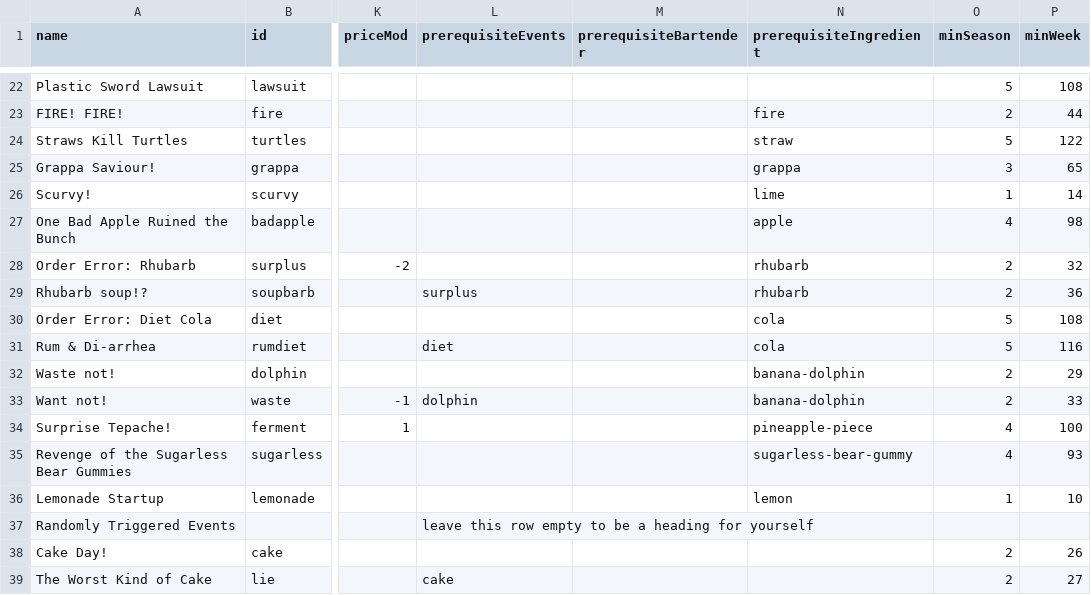
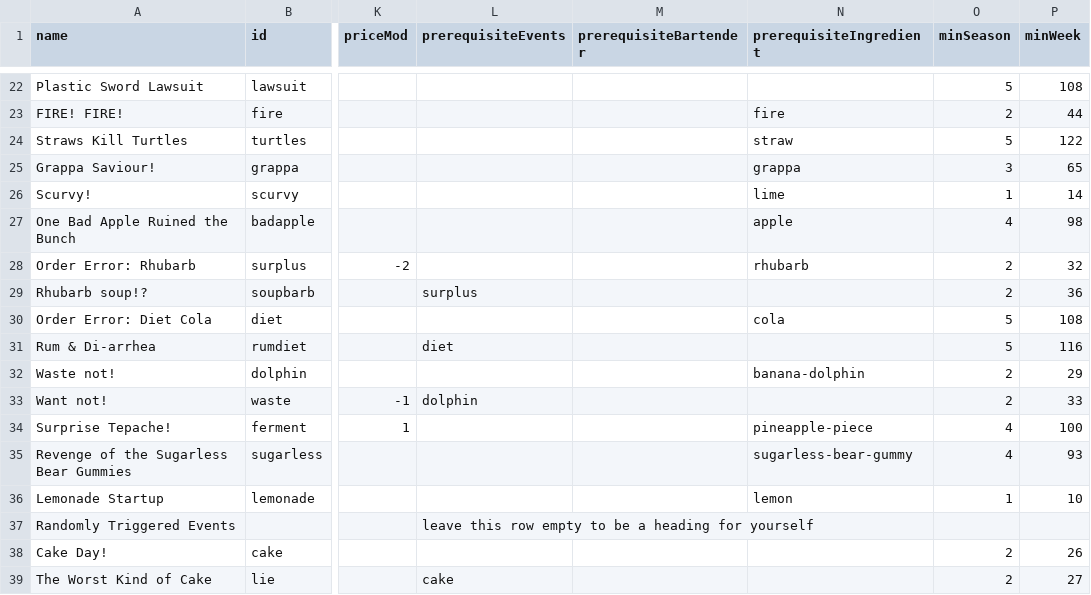
Before and after one commit to bitwit/bartender-fantasy-league, a CSV file: public/data/TOGAMEJAM2020 - Events.csv, drawn as a sheet; only a part is shown, gaps mark what is left out; the diff covers the shown part only; the diff names each change by its address in the sheet, - before the commit and + after, or states it on an @@ line.

```diff
--- a/public/data/TOGAMEJAM2020 - Events.csv
+++ b/public/data/TOGAMEJAM2020 - Events.csv
-N29 (prerequisiteIngredient): rhubarb
+N29 (prerequisiteIngredient): (empty)
-N31 (prerequisiteIngredient): cola
+N31 (prerequisiteIngredient): (empty)
-N33 (prerequisiteIngredient): banana-dolphin
+N33 (prerequisiteIngredient): (empty)
```
Also changed, not shown: 12 edited cells elsewhere in this file, 3 other files.
